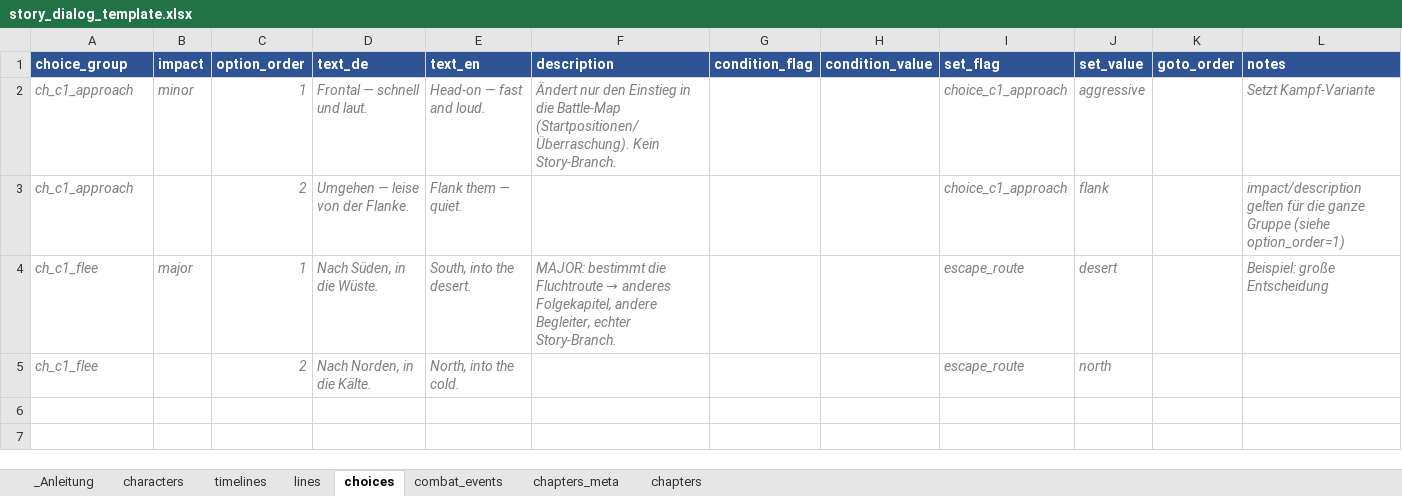
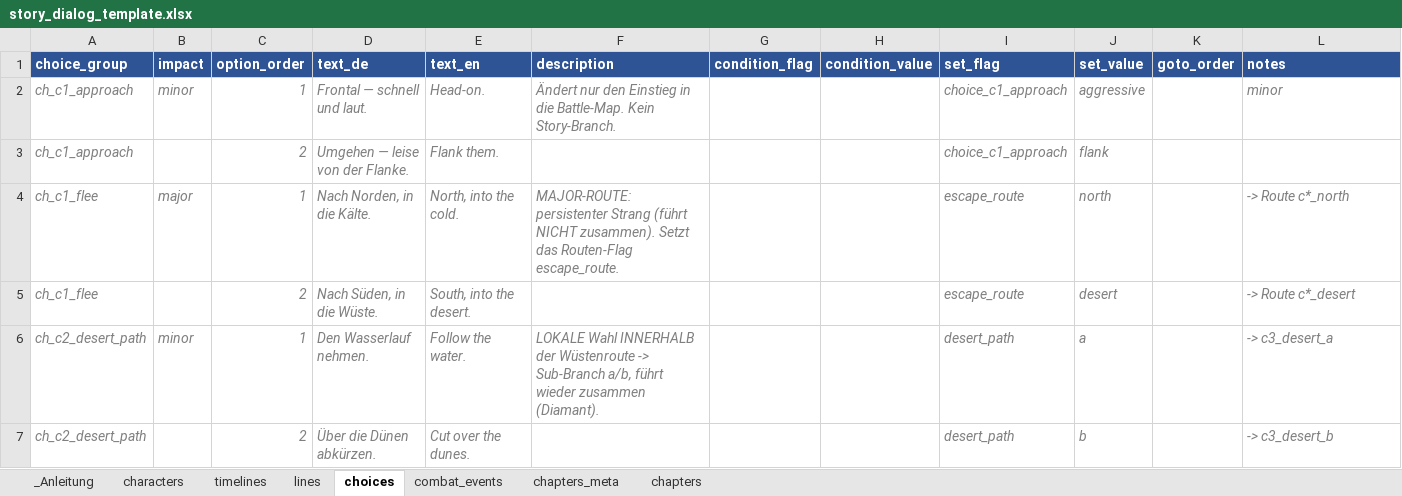
Before and after one commit to ofpat/csv-class-visualizer, an Excel workbook: story_dialog_template.xlsx, sheet choices, drawn as a sheet; values as stored, in another font and other column widths than the file's, no borders; the diff names each change by its address in the sheet, - before the commit and + after, or states it on an @@ line.

Commit message:
update for story parsing

```diff
--- a/story_dialog_template.xlsx (sheet choices)
+++ b/story_dialog_template.xlsx (sheet choices)
-E2 (text_en): Head-on — fast and loud.
+E2 (text_en): Head-on.
-F2 (description): …in die Battle-Map (Startpositionen/Überraschung). Kein Story-Branch.
+F2 (description): …in die Battle-Map. Kein Story-Branch.
-L2 (notes): Setzt Kampf-Variante
+L2 (notes): minor
-E3 (text_en): Flank them — quiet.
+E3 (text_en): Flank them.
-L3 (notes): impact/description gelten für die ganze Gruppe (siehe option_order=1)
+L3 (notes): (empty)
-D4 (text_de): Nach Süden, in die Wüste.
+D4 (text_de): Nach Norden, in die Kälte.
-E4 (text_en): South, into the desert.
+E4 (text_en): North, into the cold.
@@ F4 (description): MAJOR: bestimmt die Fluchtroute → anderes Folgekapitel, andere Begleiter, echter Story-Branch. → MAJOR-ROUTE: persistenter Strang (führt NICHT zusammen). Setzt das Routen-Flag escape_route. @@
-J4 (set_value): desert
+J4 (set_value): north
-L4 (notes): Beispiel: große Entscheidung
+L4 (notes): -> Route c*_north
-D5 (text_de): Nach Norden, in die Kälte.
+D5 (text_de): Nach Süden, in die Wüste.
-E5 (text_en): North, into the cold.
+E5 (text_en): South, into the desert.
-J5 (set_value): north
+J5 (set_value): desert
-L5 (notes): (empty)
+L5 (notes): -> Route c*_desert
+row 6: ch_c2_desert_path | minor | 1 | Den Wasserlauf nehmen. | Follow the water. | LOKALE Wahl INNERHALB der Wüstenroute -> Sub-Branch a/b, führt wieder zusammen (Diamant). |  |  | desert_path | a |  | -> c3_desert_a
+row 7: ch_c2_desert_path |  | 2 | Über die Dünen abkürzen. | Cut over the dunes. |  |  |  | desert_path | b |  | -> c3_desert_b
```
Also changed, not shown: sheet lines, sheet chapters, sheet chapters_meta, sheet timelines, sheet _Anleitung, sheet combat_events, 1 more sheet, 2 other files.
